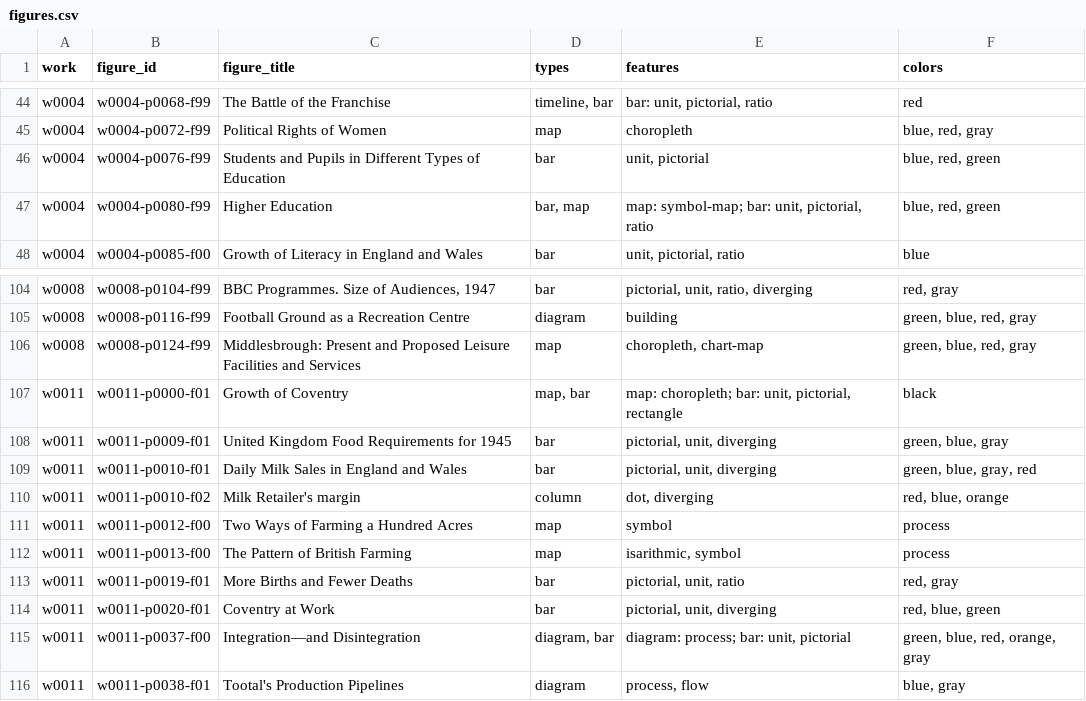
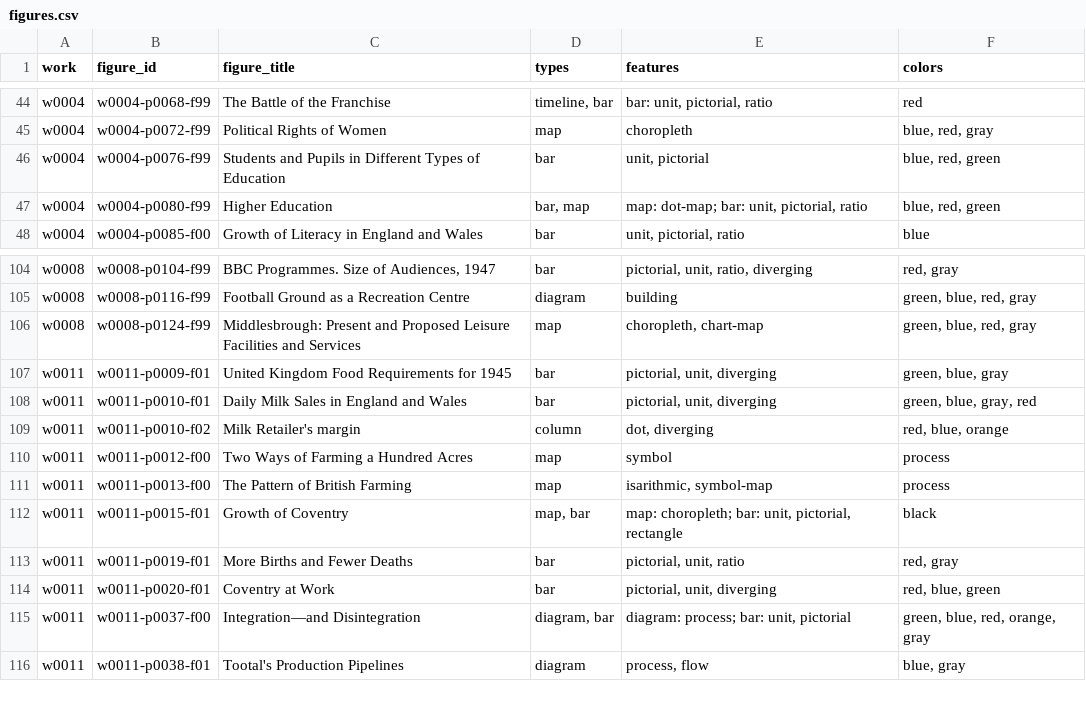
Before and after one commit to infowetrust/isotype-explorer, a CSV file: data-source/figures.csv, drawn as a sheet; only a part is shown, gaps mark what is left out.

```diff
--- a/data-source/figures.csv
+++ b/data-source/figures.csv
@@ -47,3 +47,3 @@ w0004,w0004-p0072-f99,Political Rights of Women,map,choropleth,"blue, red, gray"
 w0004,w0004-p0076-f99,Students and Pupils in Different Types of Education,bar,"unit, pictorial","blue, red, green"
-w0004,w0004-p0080-f99,Higher Education,"bar, map","map: symbol-map; bar: unit, pictorial, ratio","blue, red, green"
+w0004,w0004-p0080-f99,Higher Education,"bar, map","map: dot-map; bar: unit, pictorial, ratio","blue, red, green"
 w0004,w0004-p0085-f00,Growth of Literacy in England and Wales,bar,"unit, pictorial, ratio",blue
@@ -107,3 +107,2 @@ w0008,w0008-p0116-f99,Football Ground as a Recreation Centre,diagram,building,"g
 w0008,w0008-p0124-f99,Middlesbrough: Present and Proposed Leisure Facilities and Services,map,"choropleth, chart-map","green, blue, red, gray"
-w0011,w0011-p0000-f01,Growth of Coventry,"map, bar","map: choropleth; bar: unit, pictorial, rectangle",black
 w0011,w0011-p0009-f01,United Kingdom Food Requirements for 1945,bar,"pictorial, unit, diverging","green, blue, gray"
@@ -112,3 +111,4 @@ w0011,w0011-p0010-f02,Milk Retailer's margin,column,"dot, diverging","red, blue,
 w0011,w0011-p0012-f00,Two Ways of Farming a Hundred Acres,map,symbol,process
-w0011,w0011-p0013-f00,The Pattern of British Farming,map,"isarithmic, symbol",process
+w0011,w0011-p0013-f00,The Pattern of British Farming,map,"isarithmic, symbol-map",process
+w0011,w0011-p0015-f01,Growth of Coventry,"map, bar","map: choropleth; bar: unit, pictorial, rectangle",black
 w0011,w0011-p0019-f01,More Births and Fewer Deaths,bar,"pictorial, unit, ratio","red, gray"
```
Also changed, not shown: 3 other files.
